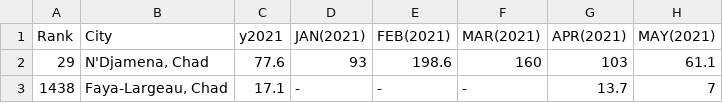
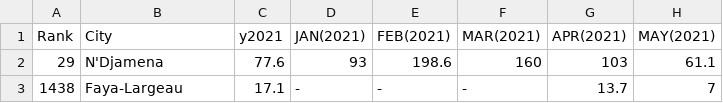
Before and after one commit to gokulviijayakumar/gokulvijayakumar.github.io, a CSV file: cw4/Chad.csv, drawn as a sheet; only a part is shown; the diff names each change by its address in the sheet, - before the commit and + after, or states it on an @@ line.

Commit message:
Update Chad.csv

```diff
--- a/cw4/Chad.csv
+++ b/cw4/Chad.csv
-B2 (City): N'Djamena, Chad
+B2 (City): N'Djamena
-B3 (City): Faya-Largeau, Chad
+B3 (City): Faya-Largeau
```
